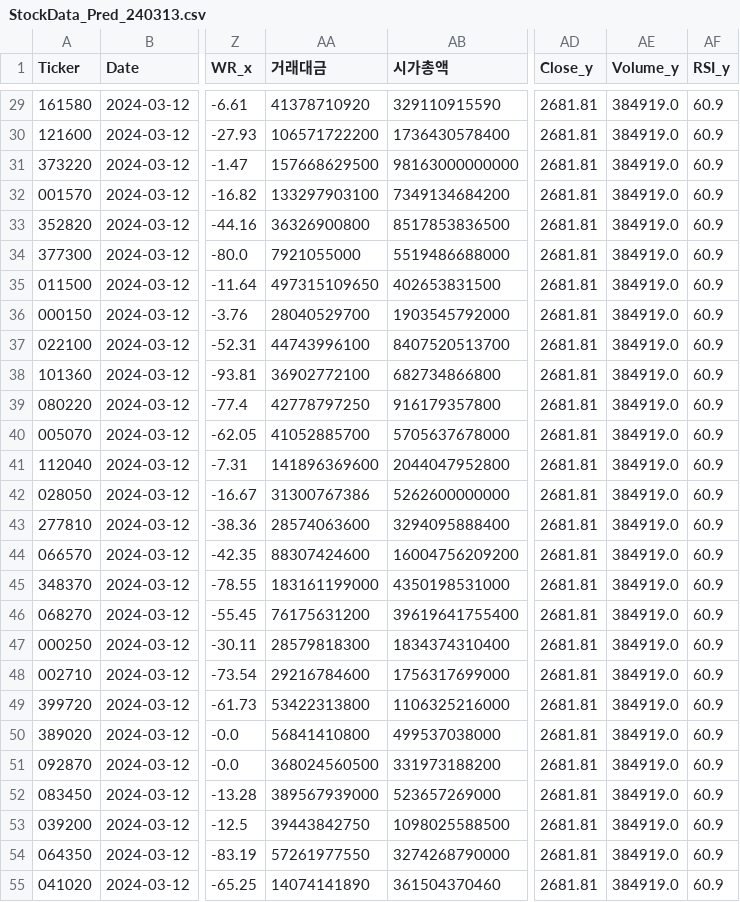
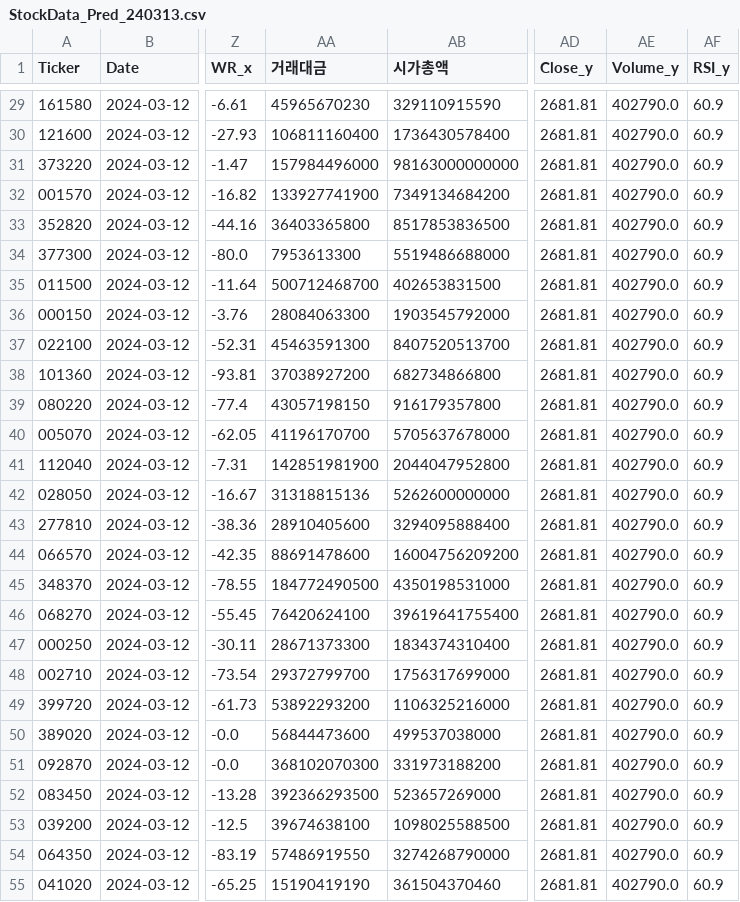
Before and after one commit to moonseunghoo/Stock_Machine_Learning, a CSV file: KRX/Scrap_Pred/StockData_Pred_240313.csv, drawn as a sheet; only a part is shown, gaps mark what is left out; the diff covers the shown part only; the diff names each change by its address in the sheet, - before the commit and + after, or states it on an @@ line.

```diff
--- a/KRX/Scrap_Pred/StockData_Pred_240313.csv
+++ b/KRX/Scrap_Pred/StockData_Pred_240313.csv
-AA29 (거래대금): 41378710920
+AA29 (거래대금): 45965670230
-AE29:AE55 (Volume_y): 384919.0
+AE29:AE55 (Volume_y): 402790.0
-AA30 (거래대금): 106571722200
+AA30 (거래대금): 106811160400
-AA31 (거래대금): 157668629500
+AA31 (거래대금): 157984496000
-AA32 (거래대금): 133297903100
+AA32 (거래대금): 133927741900
-AA33 (거래대금): 36326900800
+AA33 (거래대금): 36403365800
-AA34 (거래대금): 7921055000
+AA34 (거래대금): 7953613300
-AA35 (거래대금): 497315109650
+AA35 (거래대금): 500712468700
-AA36 (거래대금): 28040529700
+AA36 (거래대금): 28084063300
-AA37 (거래대금): 44743996100
+AA37 (거래대금): 45463591300
-AA38 (거래대금): 36902772100
+AA38 (거래대금): 37038927200
-AA39 (거래대금): 42778797250
+AA39 (거래대금): 43057198150
-AA40 (거래대금): 41052885700
+AA40 (거래대금): 41196170700
-AA41 (거래대금): 141896369600
+AA41 (거래대금): 142851981900
-AA42 (거래대금): 31300767386
+AA42 (거래대금): 31318815136
-AA43 (거래대금): 28574063600
+AA43 (거래대금): 28910405600
-AA44 (거래대금): 88307424600
+AA44 (거래대금): 88691478600
-AA45 (거래대금): 183161199000
+AA45 (거래대금): 184772490500
-AA46 (거래대금): 76175631200
+AA46 (거래대금): 76420624100
-AA47 (거래대금): 28579818300
+AA47 (거래대금): 28671373300
-AA48 (거래대금): 29216784600
+AA48 (거래대금): 29372799700
-AA49 (거래대금): 53422313800
+AA49 (거래대금): 53892293200
-AA50 (거래대금): 56841410800
+AA50 (거래대금): 56844473600
-AA51 (거래대금): 368024560500
+AA51 (거래대금): 368102070300
-AA52 (거래대금): 389567939000
+AA52 (거래대금): 392366293500
-AA53 (거래대금): 39443842750
+AA53 (거래대금): 39674638100
-AA54 (거래대금): 57261977550
+AA54 (거래대금): 57486919550
-AA55 (거래대금): 14074141890
+AA55 (거래대금): 15190419190
```
Also changed, not shown: 134 edited cells elsewhere in this file, KRX/kospi/240312.csv, KRX/marcap/240312.csv.
